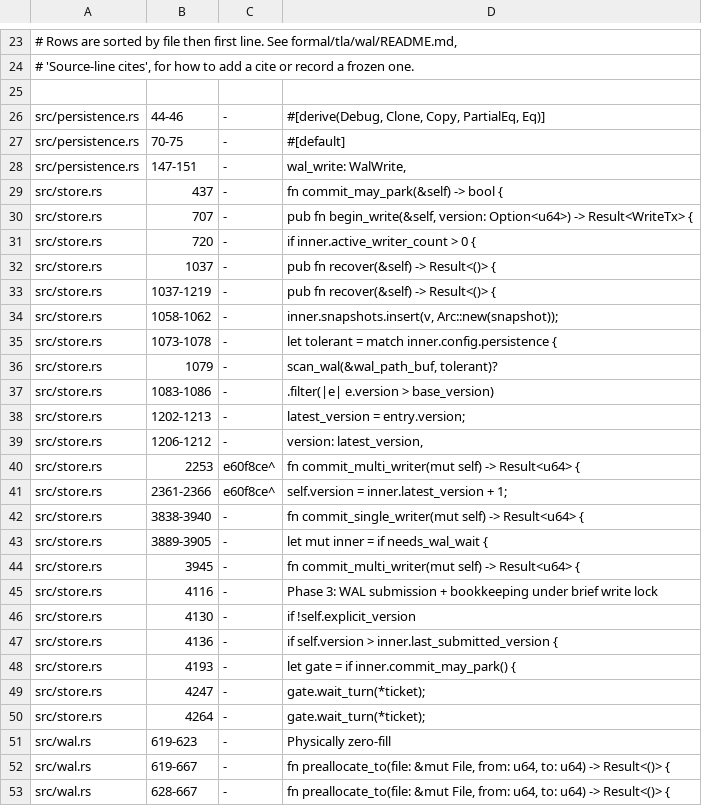
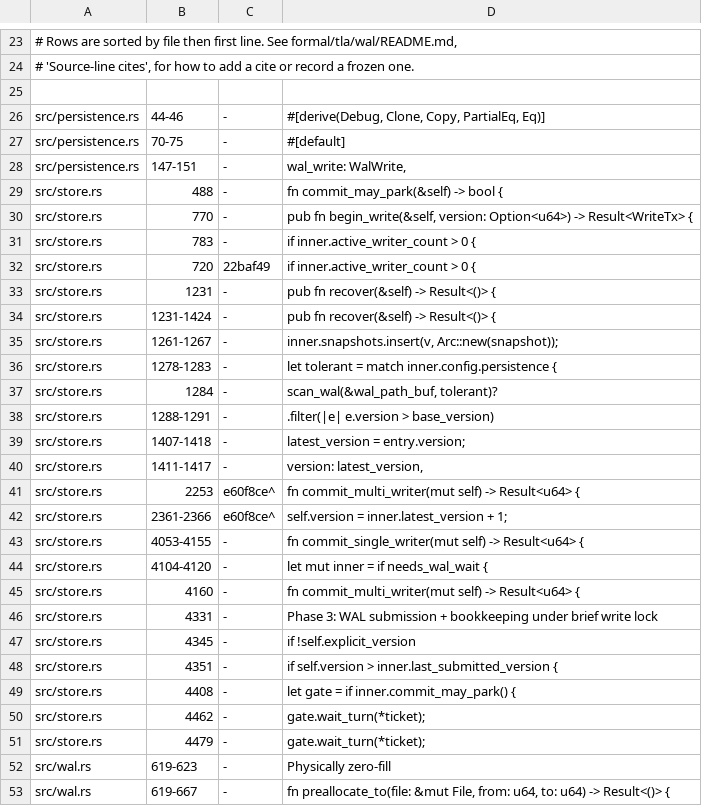
Before and after one commit to PeterKnego/ultima_db, a TSV file: formal/tla/wal/cite-anchors.tsv, drawn as a sheet; only a part is shown, gaps mark what is left out; the shorter side is filled out with more unchanged rows.

Commit message:
fix(formal): re-anchor 20 stale src/store.rs cites after checkpoint-chain changes
This branch's checkpoint_chain_max knob, the rewritten checkpoint()/
checkpoint_impl, and recover()'s new chain-loading path shifted line
numbers at several unrelated points in src/store.rs, breaking the cite
guard's 20 anchors into formal/tla/wal/ (check-cites.py).

Each anchor was re-anchored by reading the current source at its token
and re-deriving both range endpoints where applicable, not by applying a
uniform offset -- the insertions land at different points in the file, so
the delta isn't constant. Two ranges (whole recover() body, and the
1202-1213/1206-1212 pair) needed their *end* re-derived independently of
their start rather than shifted by the same amount as the start.

Also corrected prose whose claim, not just its line number, had drifted:
recover() now loads a checkpoint *chain* (base + deltas) via
find_head_chain/load_chain before installing, not a single checkpoint
file -- three "install the checkpoint" descriptions in WalCrash.tla and
README.md were reworded accordingly. Separately, README.md's :720
bare-cite collision illustration (src/store.rs vs src/wal.rs) would have
gone self-contradictory under a plain renumber, since that check moved
again on this branch (720 -> 783); converted it to a frozen cite pinned
at this branch's fork point (22baf49) and added the corresponding
manifest row, since the passage is inherently about a historical
snapshot, not live code.

Every inline citation of the 20 old ranges across formal/tla/wal/ (not
just the primary comment blocks) was updated to match, since check-cites
validates every occurrence against the manifest, not only the first.

Verified: check-cites.py exits 0 (66/66 anchors); check-drift.sh
unaffected (still exits 0 locally); cargo test --features persistence
passes with zero src/ changes.

```diff
--- a/formal/tla/wal/cite-anchors.tsv
+++ b/formal/tla/wal/cite-anchors.tsv
@@ -28,24 +28,25 @@ src/persistence.rs	70-75	-	#[default]
 src/persistence.rs	147-151	-	wal_write: WalWrite,
-src/store.rs	437	-	fn commit_may_park(&self) -> bool {
-src/store.rs	707	-	pub fn begin_write(&self, version: Option<u64>) -> Result<WriteTx> {
-src/store.rs	720	-	if inner.active_writer_count > 0 {
-src/store.rs	1037	-	pub fn recover(&self) -> Result<()> {
-src/store.rs	1037-1219	-	pub fn recover(&self) -> Result<()> {
-src/store.rs	1058-1062	-	inner.snapshots.insert(v, Arc::new(snapshot));
-src/store.rs	1073-1078	-	let tolerant = match inner.config.persistence {
-src/store.rs	1079	-	scan_wal(&wal_path_buf, tolerant)?
-src/store.rs	1083-1086	-	.filter(|e| e.version > base_version)
-src/store.rs	1202-1213	-	latest_version = entry.version;
-src/store.rs	1206-1212	-	version: latest_version,
+src/store.rs	488	-	fn commit_may_park(&self) -> bool {
+src/store.rs	770	-	pub fn begin_write(&self, version: Option<u64>) -> Result<WriteTx> {
+src/store.rs	783	-	if inner.active_writer_count > 0 {
+src/store.rs	720	22baf49	if inner.active_writer_count > 0 {
+src/store.rs	1231	-	pub fn recover(&self) -> Result<()> {
+src/store.rs	1231-1424	-	pub fn recover(&self) -> Result<()> {
+src/store.rs	1261-1267	-	inner.snapshots.insert(v, Arc::new(snapshot));
+src/store.rs	1278-1283	-	let tolerant = match inner.config.persistence {
+src/store.rs	1284	-	scan_wal(&wal_path_buf, tolerant)?
+src/store.rs	1288-1291	-	.filter(|e| e.version > base_version)
+src/store.rs	1407-1418	-	latest_version = entry.version;
+src/store.rs	1411-1417	-	version: latest_version,
 src/store.rs	2253	e60f8ce^	fn commit_multi_writer(mut self) -> Result<u64> {
 src/store.rs	2361-2366	e60f8ce^	self.version = inner.latest_version + 1;
-src/store.rs	3838-3940	-	fn commit_single_writer(mut self) -> Result<u64> {
-src/store.rs	3889-3905	-	let mut inner = if needs_wal_wait {
-src/store.rs	3945	-	fn commit_multi_writer(mut self) -> Result<u64> {
-src/store.rs	4116	-	Phase 3: WAL submission + bookkeeping under brief write lock
-src/store.rs	4130	-	if !self.explicit_version
-src/store.rs	4136	-	if self.version > inner.last_submitted_version {
-src/store.rs	4193	-	let gate = if inner.commit_may_park() {
-src/store.rs	4247	-	gate.wait_turn(*ticket);
-src/store.rs	4264	-	gate.wait_turn(*ticket);
+src/store.rs	4053-4155	-	fn commit_single_writer(mut self) -> Result<u64> {
+src/store.rs	4104-4120	-	let mut inner = if needs_wal_wait {
+src/store.rs	4160	-	fn commit_multi_writer(mut self) -> Result<u64> {
+src/store.rs	4331	-	Phase 3: WAL submission + bookkeeping under brief write lock
+src/store.rs	4345	-	if !self.explicit_version
+src/store.rs	4351	-	if self.version > inner.last_submitted_version {
+src/store.rs	4408	-	let gate = if inner.commit_may_park() {
+src/store.rs	4462	-	gate.wait_turn(*ticket);
+src/store.rs	4479	-	gate.wait_turn(*ticket);
 src/wal.rs	619-623	-	Physically zero-fill
```
Also changed, not shown: 9 other files.
